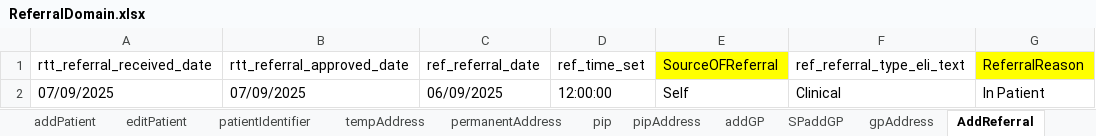
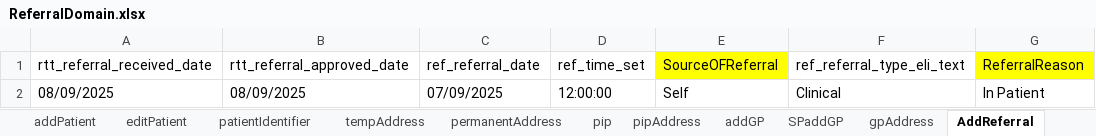
Before and after one commit to manojvyavahare27/ReleaseC4Automation, an Excel workbook: ExcelFiles/ReferralDomain.xlsx, sheet AddReferral, drawn as a sheet; only a part is shown; values as stored, in another font and other column widths than the file's, no borders; the diff names each change by its address in the sheet, - before the commit and + after, or states it on an @@ line.

```diff
--- a/ExcelFiles/ReferralDomain.xlsx (sheet AddReferral)
+++ b/ExcelFiles/ReferralDomain.xlsx (sheet AddReferral)
-A2 (rtt_referral_received_date): 07/09/2025
+A2 (rtt_referral_received_date): 08/09/2025
-B2 (rtt_referral_approved_date): 07/09/2025
+B2 (rtt_referral_approved_date): 08/09/2025
-C2 (ref_referral_date): 06/09/2025
+C2 (ref_referral_date): 07/09/2025
```
Also changed, not shown: sheet serviceReferral, sheet rejectedReferral, sheet patientIdentifier, sheet addPatient, sheet acceptedReferral, sheet editPatient, 2 other files.
